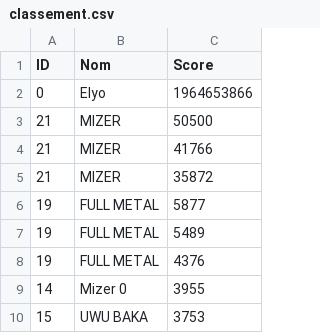
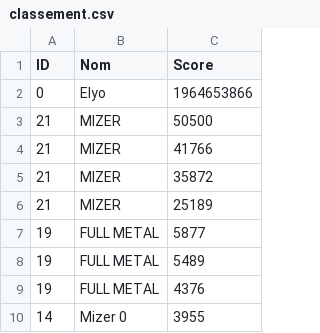
Before and after one commit to karimizerx/doodlejump, a CSV file: src/leaderboard/classement.csv, drawn as a sheet; only a part is shown; the shorter side is filled out with more unchanged rows; the diff names each change by its address in the sheet, - before the commit and + after, or states it on an @@ line.

```diff
--- a/src/leaderboard/classement.csv
+++ b/src/leaderboard/classement.csv
+row 6: 21 | MIZER | 25189
```
Also changed, not shown: 7 other files.
